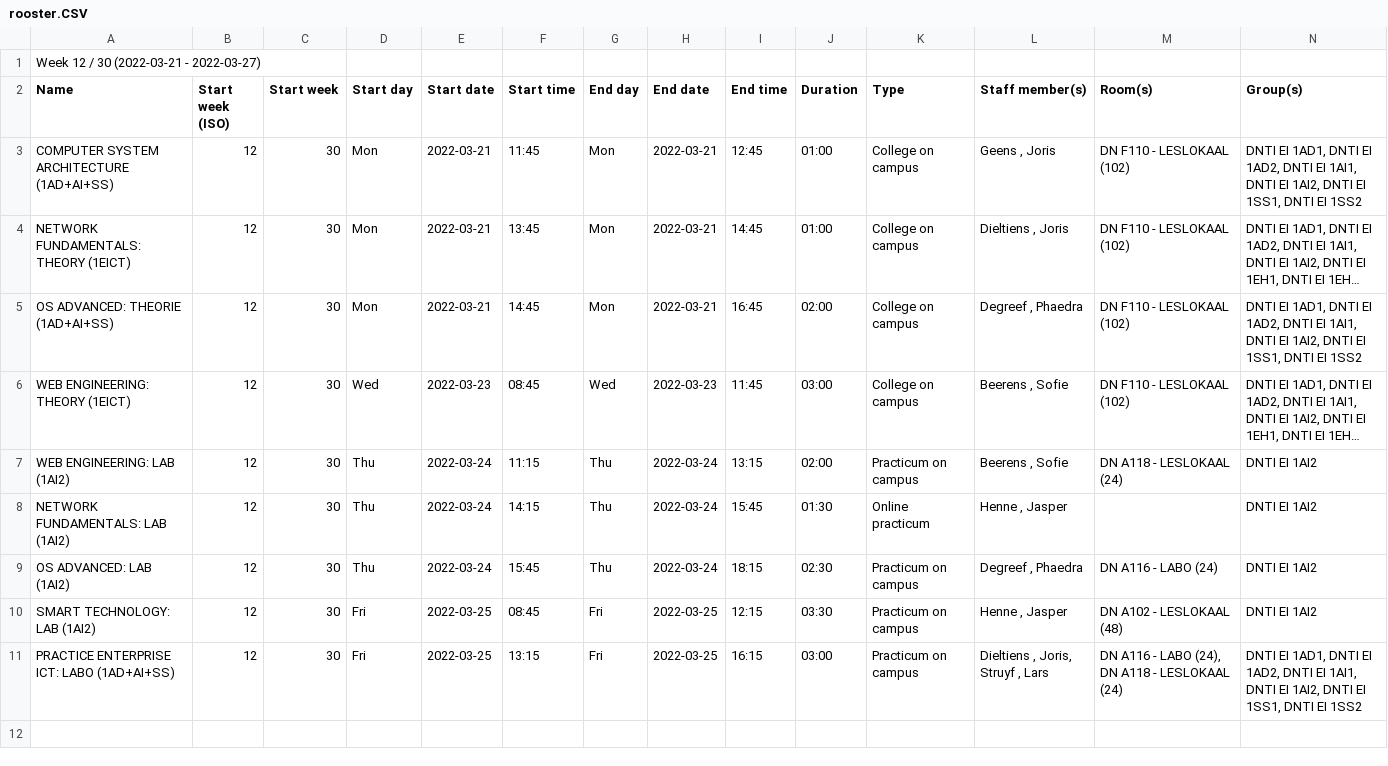
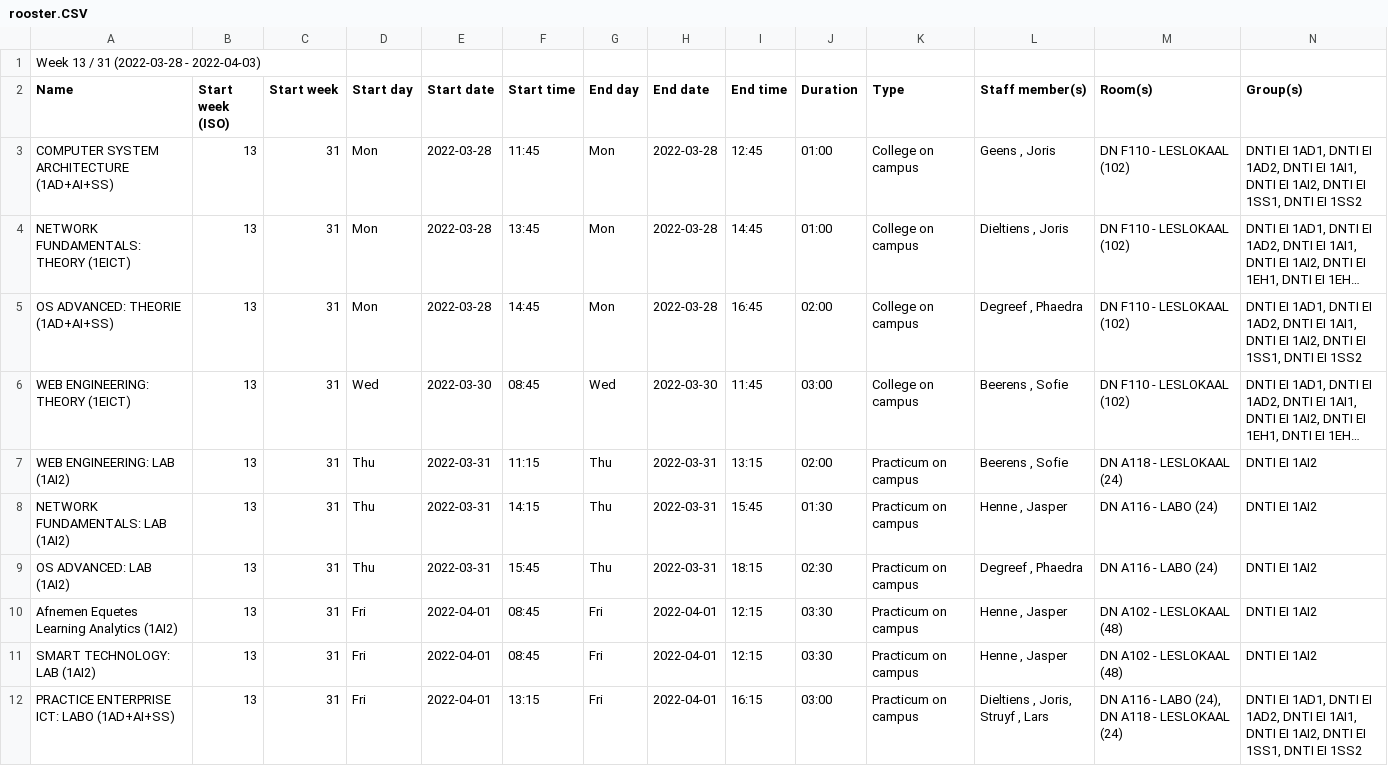
Before and after one commit to stijnv18/smart-clock, a CSV file: rooster.CSV, drawn as a sheet; only a part is shown; long unchanged cells end in …; addresses are those after the commit; rows hold the shown columns only; the diff names each change by its address in the sheet, - before the commit and + after, or states it on an @@ line.

```diff
--- a/rooster.CSV
+++ b/rooster.CSV
-A1 (Name): Week 12 / 30 (2022-03-21 - 2022-03-27)
+A1 (Name): Week 13 / 31 (2022-03-28 - 2022-04-03)
-B3:B9 (Start week (ISO)): 12
+B3:B9 (Start week (ISO)): 13
-C3:C9 (Start week): 30
+C3:C9 (Start week): 31
-E3:E5 (Start date): 2022-03-21
+E3:E5 (Start date): 2022-03-28
-H3:H5 (End date): 2022-03-21
+H3:H5 (End date): 2022-03-28
-E6 (Start date): 2022-03-23
+E6 (Start date): 2022-03-30
-H6 (End date): 2022-03-23
+H6 (End date): 2022-03-30
-E7:E9 (Start date): 2022-03-24
+E7:E9 (Start date): 2022-03-31
-H7:H9 (End date): 2022-03-24
+H7:H9 (End date): 2022-03-31
-K8 (Type): Online practicum
+K8 (Type): Practicum on campus
-M8 (Room(s)): (empty)
+M8 (Room(s)): DN A116 - LABO (24)
+row 10: Afnemen Equetes Learning Analytics (1AI2) | 13 | 31 | Fri | 2022-04-01 | 08:45 | Fri | 2022-04-01 | 12:15 | 03:30 | Practicum on campus | Henne , Jasper | DN A102 - LESLOKAAL (48) | DNTI EI 1AI2
-B11:B12 (Start week (ISO)): 12
+B11:B12 (Start week (ISO)): 13
-C11:C12 (Start week): 30
+C11:C12 (Start week): 31
-E11:E12 (Start date): 2022-03-25
+E11:E12 (Start date): 2022-04-01
-H11:H12 (End date): 2022-03-25
+H11:H12 (End date): 2022-04-01
```
Also changed, not shown: 8 other files.
